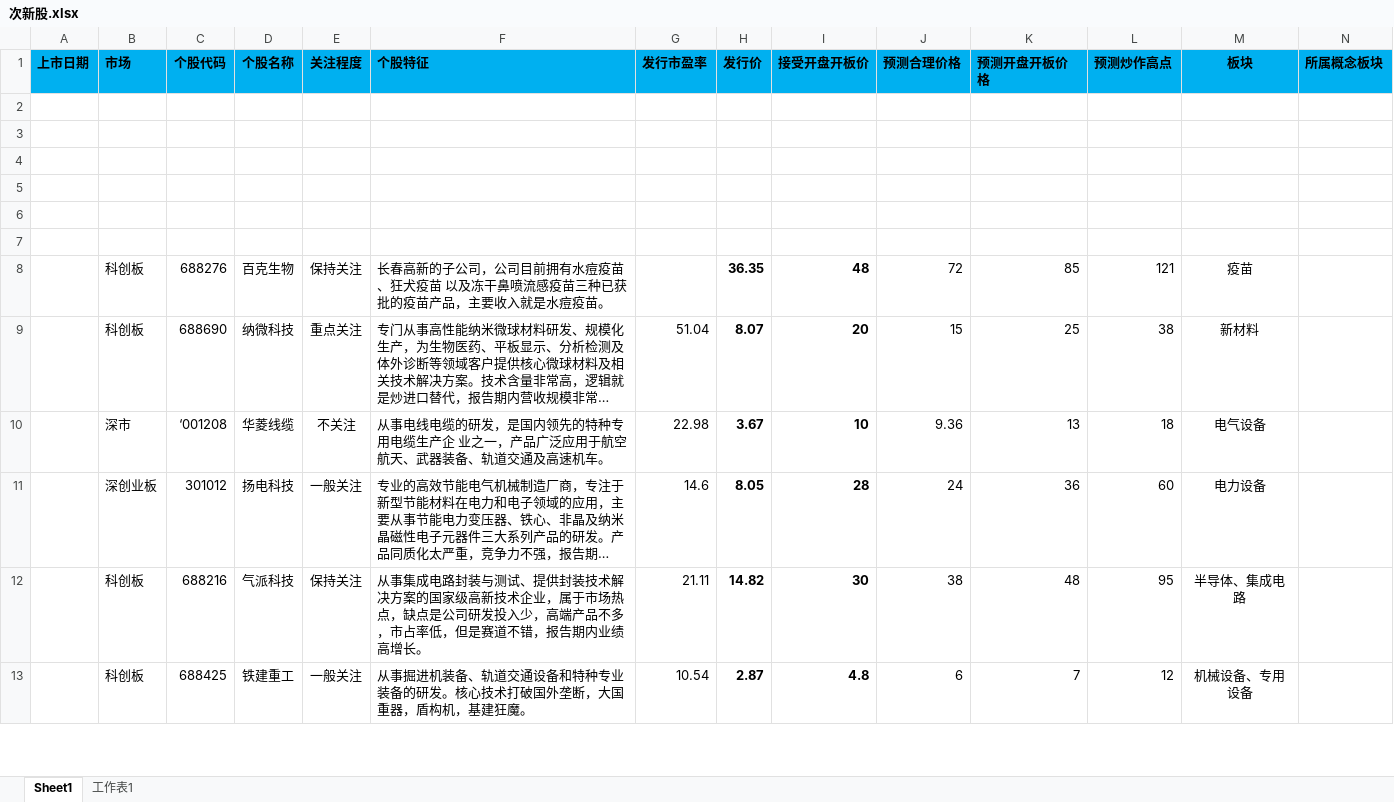
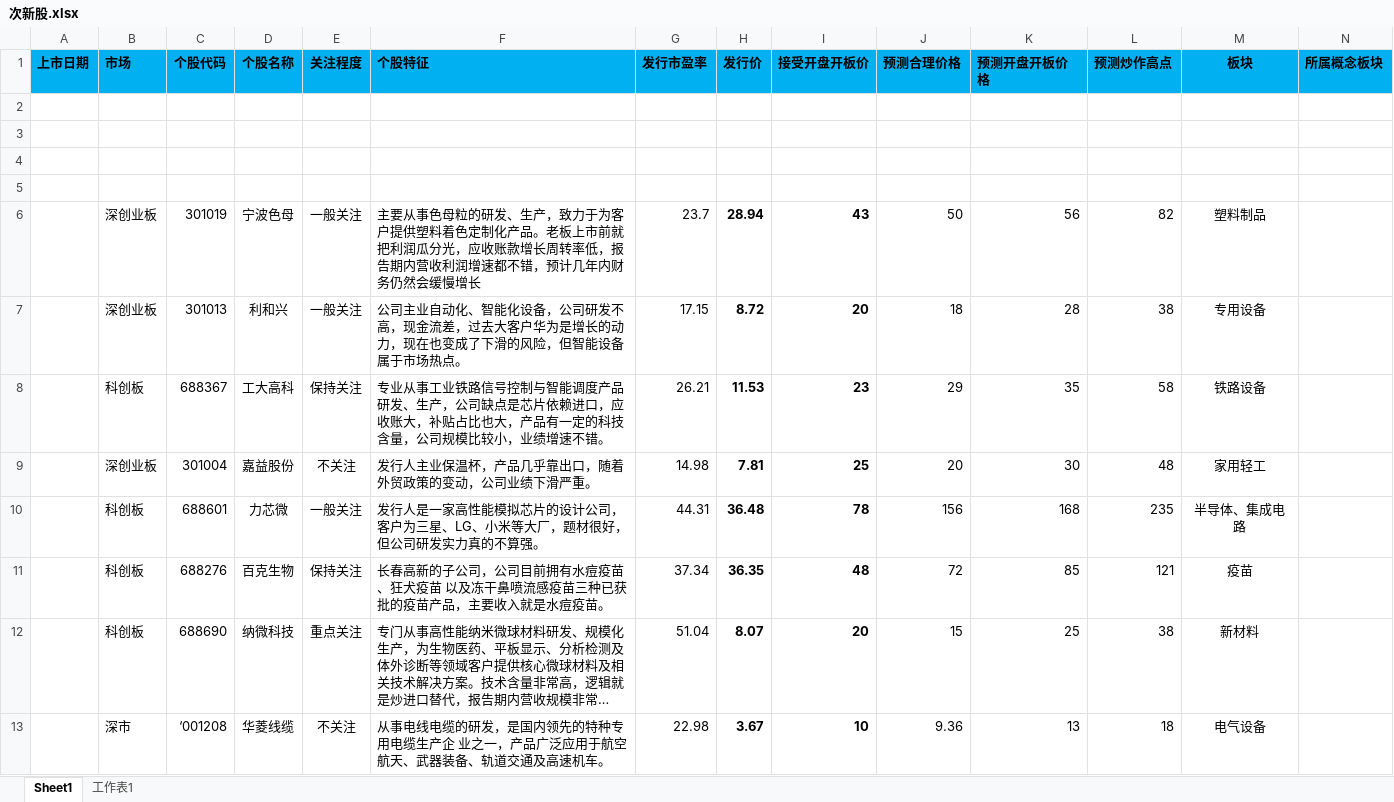
Before and after one commit to sailor008/python3_Stock, an Excel workbook: 次新股.xlsx, sheet Sheet1, drawn as a sheet; only a part is shown; the shorter side is filled out with more unchanged rows; long unchanged cells end in …; values as stored, in another font and other column widths than the file's, no borders; addresses are those after the commit; rows hold the shown columns only; the diff names each change by its address in the sheet, - before the commit and + after, or states it on an @@ line.

Commit message:
次新股-添加数据

```diff
--- a/次新股.xlsx (sheet Sheet1)
+++ b/次新股.xlsx (sheet Sheet1)
-row 6: (empty)
+row 6:  | 深创业板 | 301019 | 宁波色母 | 一般关注 | 主要从事色母粒的研发、生产，致力于为客户提供塑料着色定制化产品。老板上市前就把利润瓜分光，应收账款增长周转率低，报告期内营收利润增速都不错，预计几年内财务仍然会缓慢增长 | 23.7 | 28.94 | 43 | 50 | 56 | 82 | 塑料制品
-row 7: (empty)
+row 7:  | 深创业板 | 301013 | 利和兴 | 一般关注 | 公司主业自动化、智能化设备，公司研发不高，现金流差，过去大客户华为是增长的动力，现在也变成了下滑的风险，但智能设备属于市场热点。 | 17.15 | 8.72 | 20 | 18 | 28 | 38 | 专用设备
+row 8:  | 科创板 | 688367 | 工大高科 | 保持关注 | 专业从事工业铁路信号控制与智能调度产品研发、生产，公司缺点是芯片依赖进口，应收账大，补贴占比也大，产品有一定的科技含量，公司规模比较小，业绩增速不错。 | 26.21 | 11.53 | 23 | 29 | 35 | 58 | 铁路设备
+row 9:  | 深创业板 | 301004 | 嘉益股份 | 不关注 | 发行人主业保温杯，产品几乎靠出口，随着外贸政策的变动，公司业绩下滑严重。 | 14.98 | 7.81 | 25 | 20 | 30 | 48 | 家用轻工
+row 10:  | 科创板 | 688601 | 力芯微 | 一般关注 | 发行人是一家高性能模拟芯片的设计公司，客户为三星、LG、小米等大厂，题材很好，但公司研发实力真的不算强。 | 44.31 | 36.48 | 78 | 156 | 168 | 235 | 半导体、集成电路
-G11 (发行市盈率): (empty)
+G11 (发行市盈率): 37.34
```
